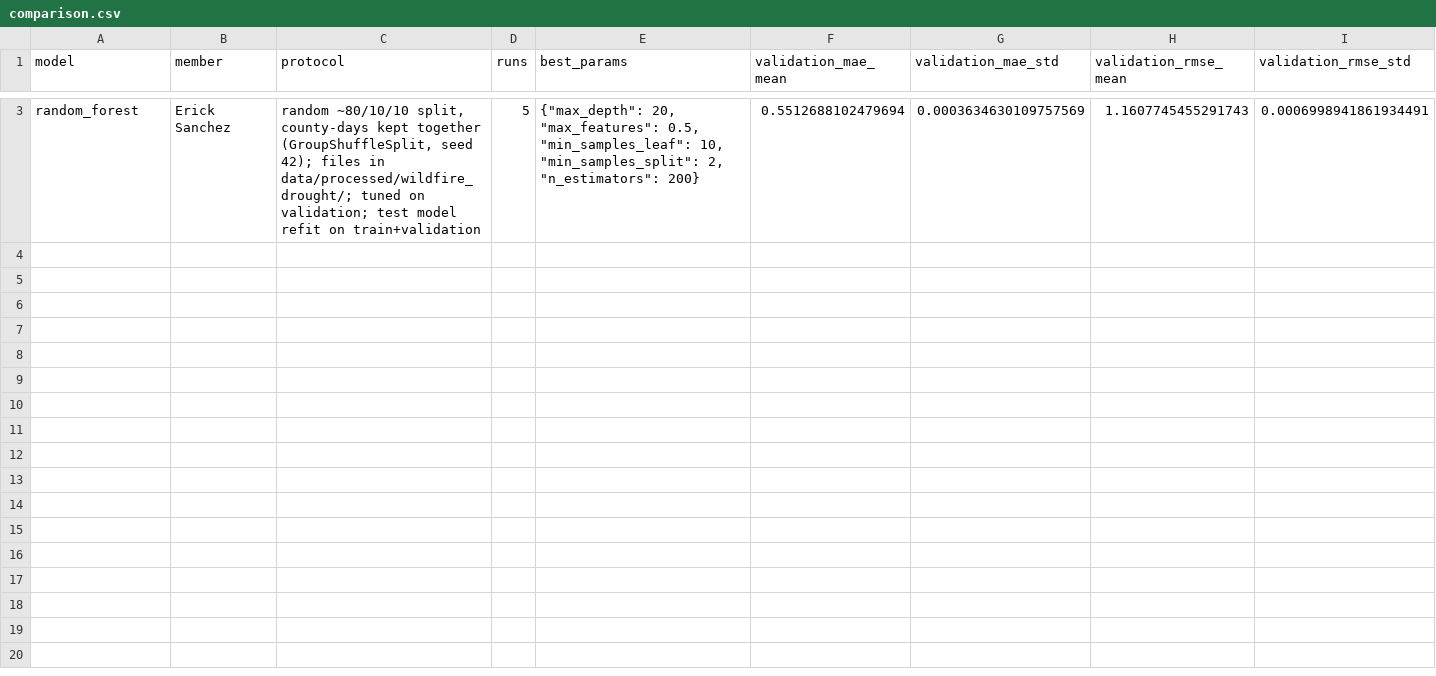
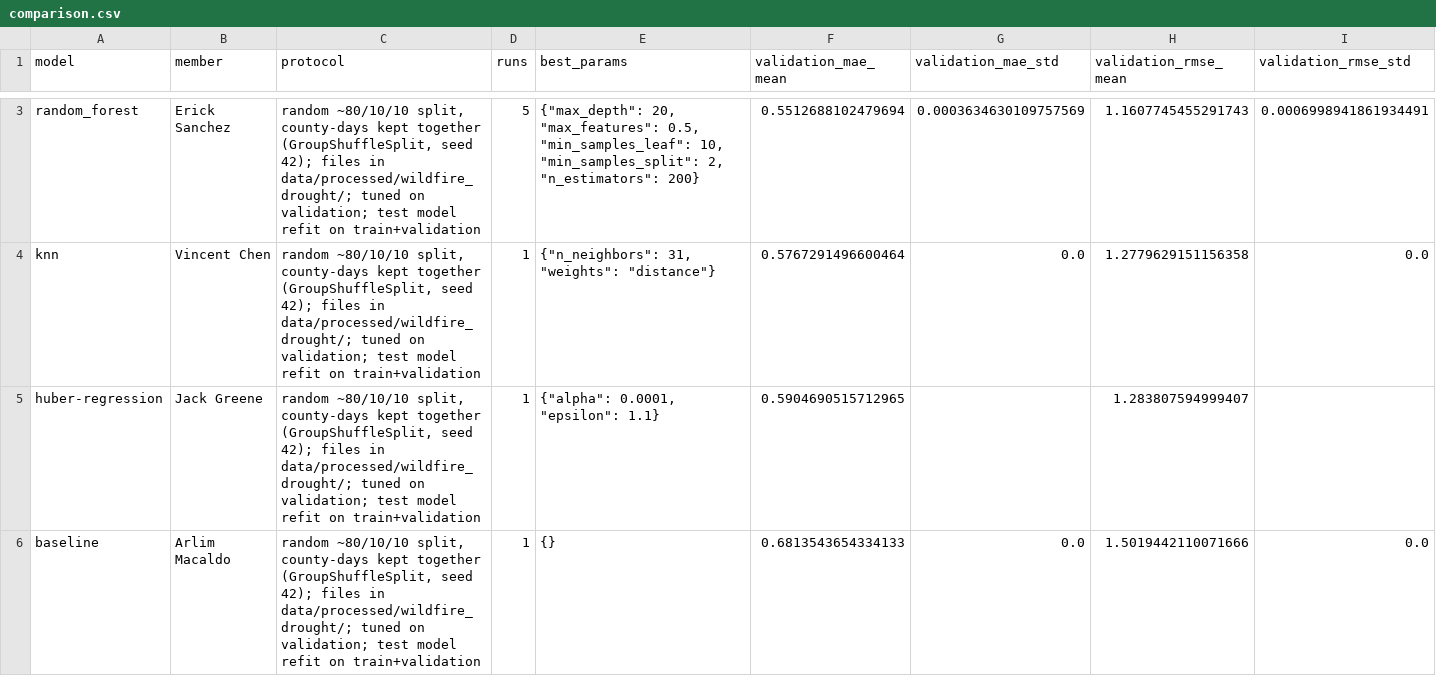
Before and after one commit to greenj63/wildfire-ml, a CSV file: results/comparison.csv, drawn as a sheet; only a part is shown, gaps mark what is left out; rows hold the shown columns only; the diff covers the shown part only; the diff names each change by its address in the sheet, - before the commit and + after, or states it on an @@ line.

Commit message:
feat: Add error analysis and reproduction guide; refresh docs and model READMEs
Shared code
- scripts/compare_models.py: fall back to the committed results/metrics/*.json
  when models/<name>/ is not on this machine, so every member's results stay in
  results/comparison.csv (random forest was missing from the table).
- scripts/error_analysis.py (new): scores every saved model on the same test
  fires: fast-fire ranking and alerting, underprediction of the fastest 10%, and
  test MAE by fire lifetime, size class, and state. Writes
  results/error_analysis_summary.csv and results/error_analysis.csv.
- shared/utils.py: get_versions() also records the lightgbm version.

Docs
- REPRODUCE.md (new): versions, data access, seeds, commands, expected results,
  and evaluation limitations. Linked from README.md, which is retitled and has
  an updated file tree.
- docs/evaluation_plan.md, docs/discussion_log.md: update stale status lines and
  open items; record the team decision to aim every model at the median
  (entry 15). Date and participants are still marked [add].
- results/README.md, AGENT.md: describe the compare_models fallback and the
  error-analysis files.

Model READMEs
- huber-regression, knn, random_forest: corrected against their metrics files
  (settings, results, fit times, paths, owner, template leftovers) and added an
  error-analysis section. light_gbm and baseline: added the median-goal note, a
  cross-model comparison, and error-analysis pointers.
- random_forest/predict.py: replaced the old 24-column example with the current
  shared template; it raised KeyError: 'Aspect' on the 42-feature model.

Results
- Regenerated results/comparison.csv (all five models) and added
  results/metrics/{baseline,knn,light_gbm}.json; refreshed huber-regression.json.

Checked: pytest (11 passed); predict runs for all five models; random forest
refit with its saved best setting gives test MAE 0.5797 vs saved 0.5786.

```diff
--- a/results/comparison.csv
+++ b/results/comparison.csv
+row 4: knn | Vincent Chen | random ~80/10/10 split, county-days kept together (GroupShuffleSplit, seed 42); files in data/processed/wildfire_drought/; tuned on validation; test model refit on train+validation | 1 | {"n_neighbors": 31, "weights": "distance"} | 0.5767291496600464 | 0.0 | 1.2779629151156358 | 0.0
+row 5: huber-regression | Jack Greene | random ~80/10/10 split, county-days kept together (GroupShuffleSplit, seed 42); files in data/processed/wildfire_drought/; tuned on validation; test model refit on train+validation | 1 | {"alpha": 0.0001, "epsilon": 1.1} | 0.5904690515712965 |  | 1.283807594999407
+row 6: baseline | Arlim Macaldo | random ~80/10/10 split, county-days kept together (GroupShuffleSplit, seed 42); files in data/processed/wildfire_drought/; tuned on validation; test model refit on train+validation | 1 | {} | 0.6813543654334133 | 0.0 | 1.5019442110071666 | 0.0
```
Also changed, not shown: 1 added row and 1 removed row elsewhere in this file, 21 other files.
